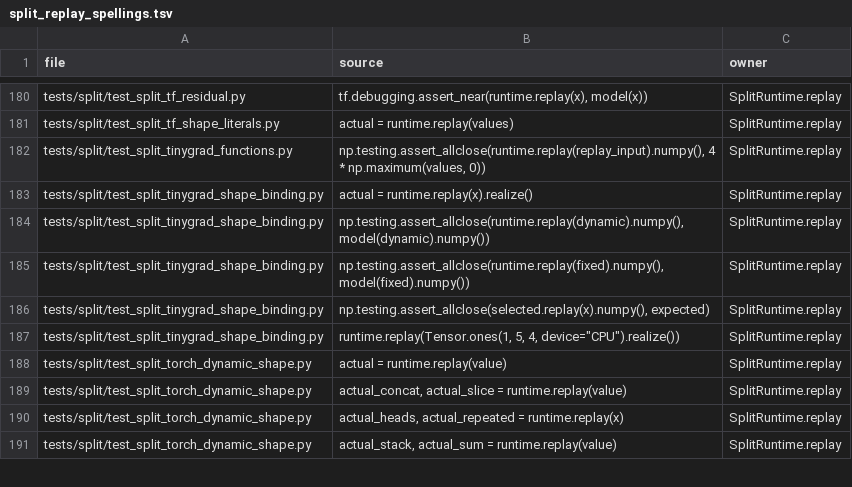
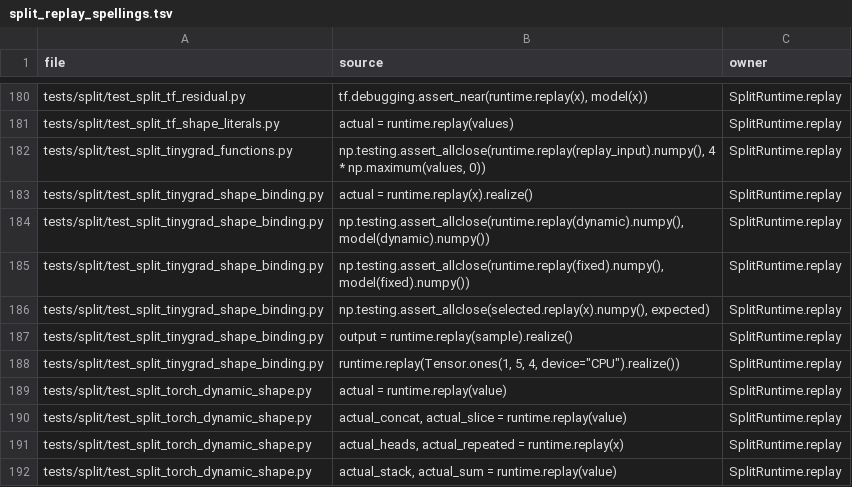
Before and after one commit to whisperLiang/torchlens, a TSV file: scripts/checks/split_replay_spellings.tsv, drawn as a sheet; only a part is shown, gaps mark what is left out.

Commit message:
fix(tinygrad): avoid default device probes during CPU capture
Skip device-less UOp metadata before constructing a tinygrad Tensor. This preserves the active CUDA context during explicit CPU capture. Keep the CPU regression and the installed conformance inventory aligned.

Verified all eight original CUDA failures, the mixed non-slow suite, and the H100 peak-memory check.

```diff
--- a/scripts/checks/split_replay_spellings.tsv
+++ b/scripts/checks/split_replay_spellings.tsv
@@ -186,2 +186,3 @@ tests/split/test_split_tinygrad_shape_binding.py	np.testing.assert_allclose(runt
 tests/split/test_split_tinygrad_shape_binding.py	np.testing.assert_allclose(selected.replay(x).numpy(), expected)	SplitRuntime.replay
+tests/split/test_split_tinygrad_shape_binding.py	output = runtime.replay(sample).realize()	SplitRuntime.replay
 tests/split/test_split_tinygrad_shape_binding.py	"runtime.replay(Tensor.ones(1, 5, 4, device=""CPU"").realize())"	SplitRuntime.replay
```
Also changed, not shown: 4 other files.
